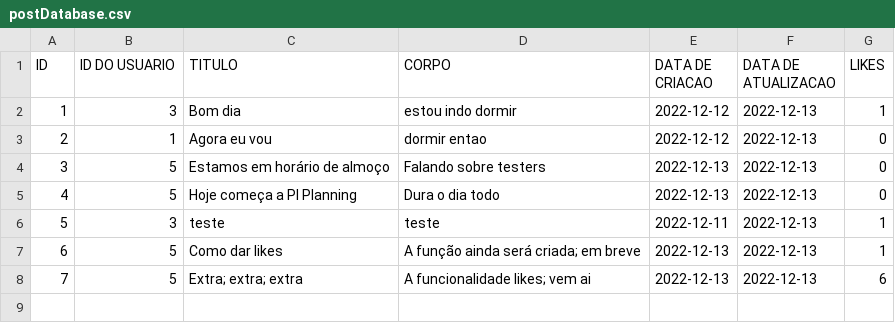
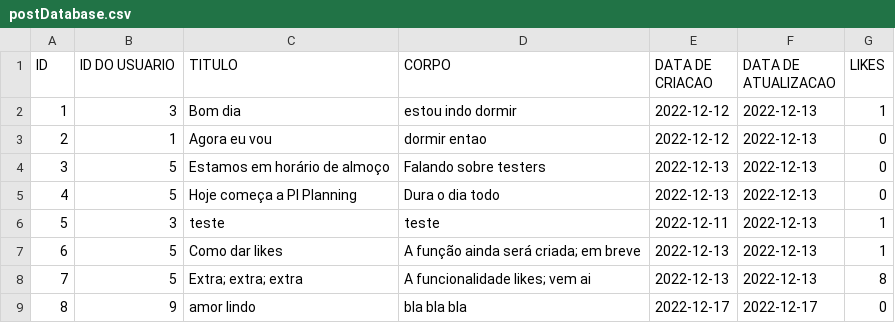
Before and after one commit to mercietc/Prototipo-Rede-Social-AdaTech, a CSV file: Social_Media/target/classes/postDatabase.csv, drawn as a sheet.

```diff
--- a/Social_Media/target/classes/postDatabase.csv
+++ b/Social_Media/target/classes/postDatabase.csv
@@ -7,2 +7,3 @@ ID,ID DO USUARIO,TITULO,CORPO,DATA DE CRIACAO,DATA DE ATUALIZACAO,LIKES
 6,5,Como dar likes,A função ainda será criada; em breve,2022-12-13,2022-12-13,1
-7,5,Extra; extra; extra,A funcionalidade likes; vem ai,2022-12-13,2022-12-13,6
+7,5,Extra; extra; extra,A funcionalidade likes; vem ai,2022-12-13,2022-12-13,8
+8,9,amor lindo,bla bla bla,2022-12-17,2022-12-17,0
```
Also changed, not shown: Social_Media/target/classes/historicoSessao.csv, Social_Media/target/classes/usuarioDatabase.csv, 27 other files.
